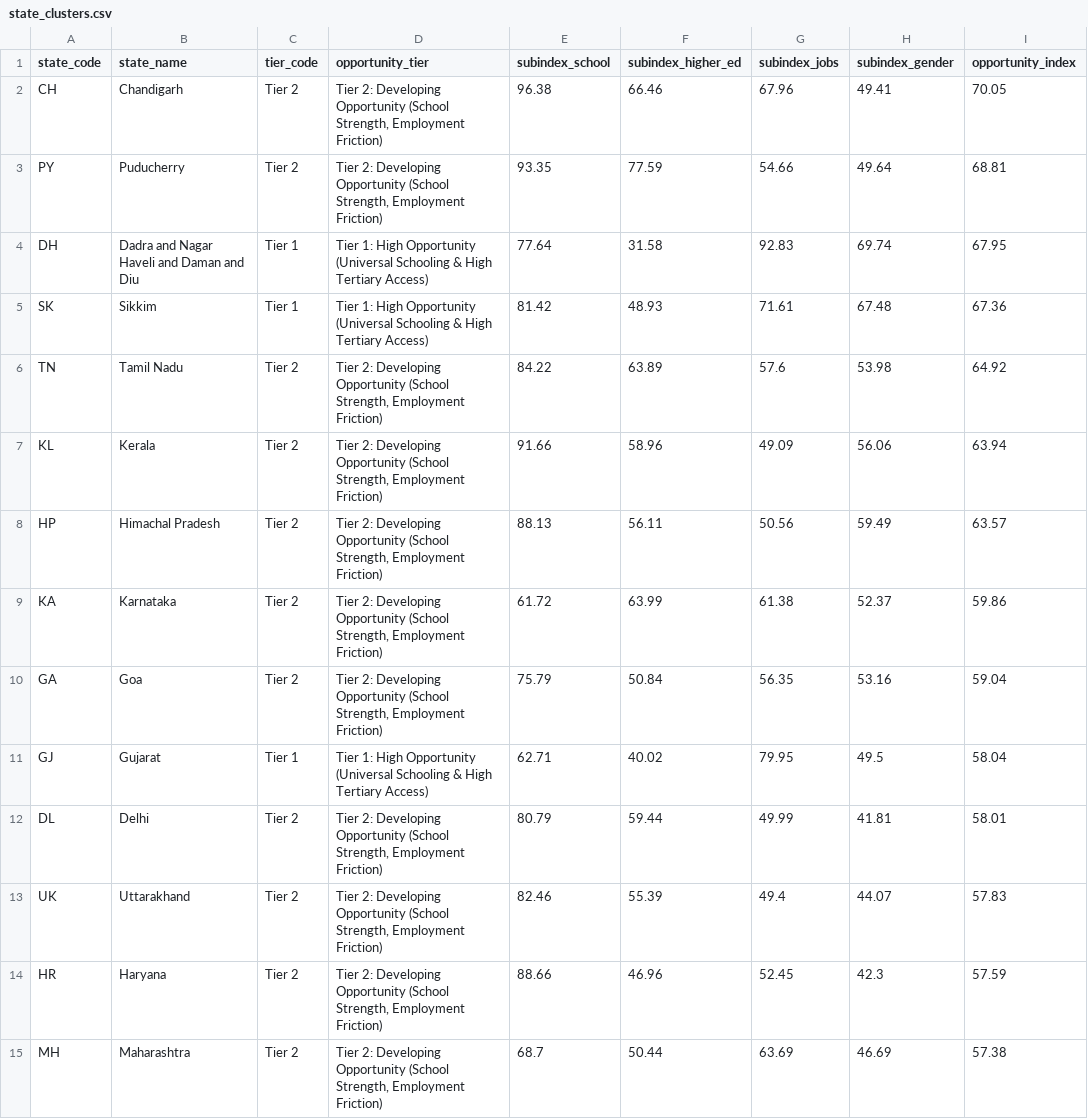
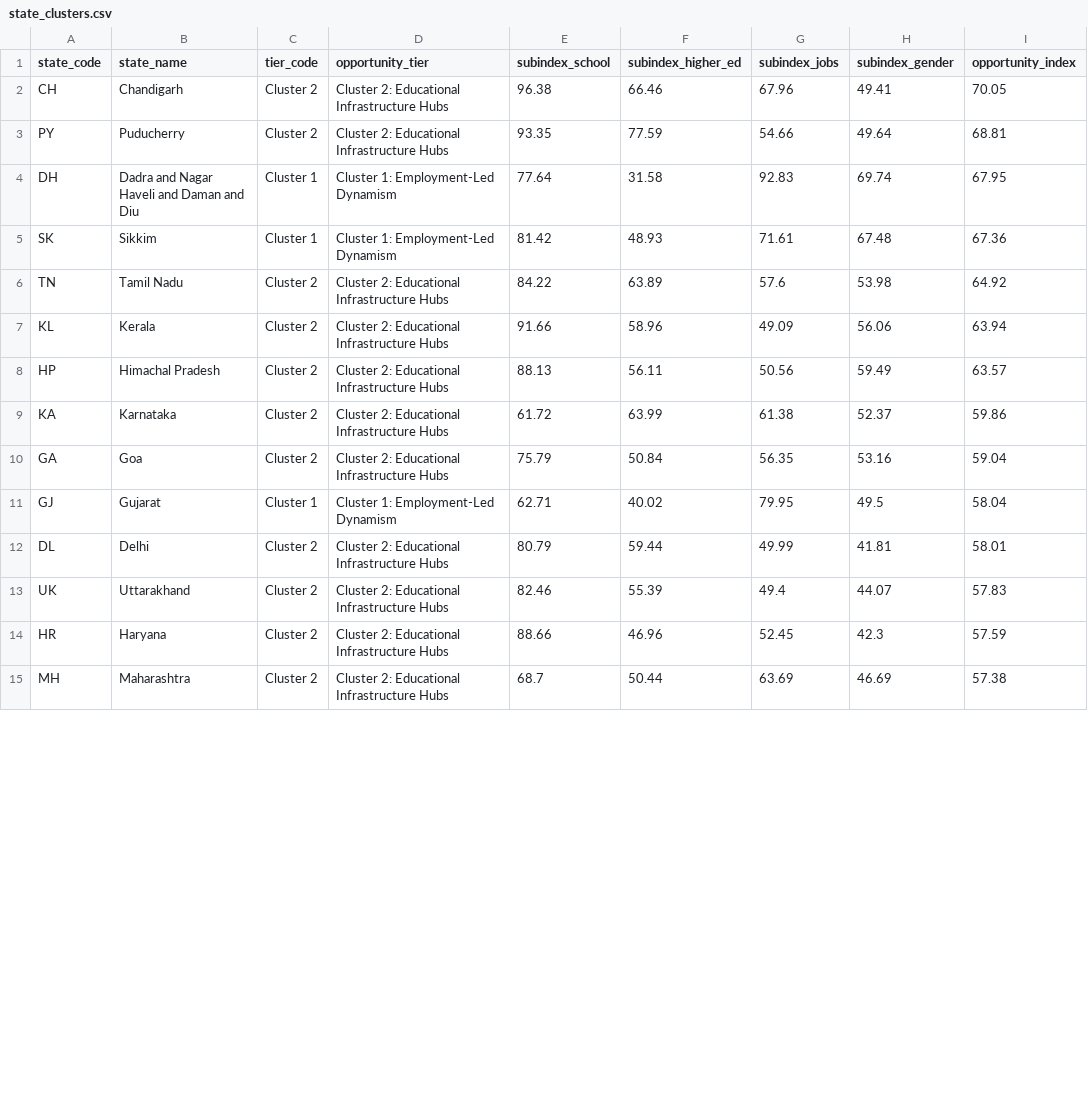
Before and after one commit to Pratyushadas0108/opportunity-lottery, a CSV file: clean_data/state_clusters.csv, drawn as a sheet; only a part is shown; the diff covers the shown part only.

Commit message:
Standardize target selection rules, cluster profiles, and reference periods

```diff
--- a/clean_data/state_clusters.csv
+++ b/clean_data/state_clusters.csv
@@ -1,15 +1,15 @@
 state_code,state_name,tier_code,opportunity_tier,subindex_school,subindex_higher_ed,subindex_jobs,subindex_gender,opportunity_index
-CH,Chandigarh,Tier 2,"Tier 2: Developing Opportunity (School Strength, Employment Friction)",96.38,66.46,67.96,49.41,70.05
-PY,Puducherry,Tier 2,"Tier 2: Developing Opportunity (School Strength, Employment Friction)",93.35,77.59,54.66,49.64,68.81
-DH,Dadra and Nagar Haveli and Daman and Diu,Tier 1,Tier 1: High Opportunity (Universal Schooling & High Tertiary Access),77.64,31.58,92.83,69.74,67.95
-SK,Sikkim,Tier 1,Tier 1: High Opportunity (Universal Schooling & High Tertiary Access),81.42,48.93,71.61,67.48,67.36
-TN,Tamil Nadu,Tier 2,"Tier 2: Developing Opportunity (School Strength, Employment Friction)",84.22,63.89,57.6,53.98,64.92
-KL,Kerala,Tier 2,"Tier 2: Developing Opportunity (School Strength, Employment Friction)",91.66,58.96,49.09,56.06,63.94
-HP,Himachal Pradesh,Tier 2,"Tier 2: Developing Opportunity (School Strength, Employment Friction)",88.13,56.11,50.56,59.49,63.57
-KA,Karnataka,Tier 2,"Tier 2: Developing Opportunity (School Strength, Employment Friction)",61.72,63.99,61.38,52.37,59.86
-GA,Goa,Tier 2,"Tier 2: Developing Opportunity (School Strength, Employment Friction)",75.79,50.84,56.35,53.16,59.04
-GJ,Gujarat,Tier 1,Tier 1: High Opportunity (Universal Schooling & High Tertiary Access),62.71,40.02,79.95,49.5,58.04
-DL,Delhi,Tier 2,"Tier 2: Developing Opportunity (School Strength, Employment Friction)",80.79,59.44,49.99,41.81,58.01
-UK,Uttarakhand,Tier 2,"Tier 2: Developing Opportunity (School Strength, Employment Friction)",82.46,55.39,49.4,44.07,57.83
-HR,Haryana,Tier 2,"Tier 2: Developing Opportunity (School Strength, Employment Friction)",88.66,46.96,52.45,42.3,57.59
-MH,Maharashtra,Tier 2,"Tier 2: Developing Opportunity (School Strength, Employment Friction)",68.7,50.44,63.69,46.69,57.38
+CH,Chandigarh,Cluster 2,Cluster 2: Educational Infrastructure Hubs,96.38,66.46,67.96,49.41,70.05
+PY,Puducherry,Cluster 2,Cluster 2: Educational Infrastructure Hubs,93.35,77.59,54.66,49.64,68.81
+DH,Dadra and Nagar Haveli and Daman and Diu,Cluster 1,Cluster 1: Employment-Led Dynamism,77.64,31.58,92.83,69.74,67.95
+SK,Sikkim,Cluster 1,Cluster 1: Employment-Led Dynamism,81.42,48.93,71.61,67.48,67.36
+TN,Tamil Nadu,Cluster 2,Cluster 2: Educational Infrastructure Hubs,84.22,63.89,57.6,53.98,64.92
+KL,Kerala,Cluster 2,Cluster 2: Educational Infrastructure Hubs,91.66,58.96,49.09,56.06,63.94
+HP,Himachal Pradesh,Cluster 2,Cluster 2: Educational Infrastructure Hubs,88.13,56.11,50.56,59.49,63.57
+KA,Karnataka,Cluster 2,Cluster 2: Educational Infrastructure Hubs,61.72,63.99,61.38,52.37,59.86
+GA,Goa,Cluster 2,Cluster 2: Educational Infrastructure Hubs,75.79,50.84,56.35,53.16,59.04
+GJ,Gujarat,Cluster 1,Cluster 1: Employment-Led Dynamism,62.71,40.02,79.95,49.5,58.04
+DL,Delhi,Cluster 2,Cluster 2: Educational Infrastructure Hubs,80.79,59.44,49.99,41.81,58.01
+UK,Uttarakhand,Cluster 2,Cluster 2: Educational Infrastructure Hubs,82.46,55.39,49.4,44.07,57.83
+HR,Haryana,Cluster 2,Cluster 2: Educational Infrastructure Hubs,88.66,46.96,52.45,42.3,57.59
+MH,Maharashtra,Cluster 2,Cluster 2: Educational Infrastructure Hubs,68.7,50.44,63.69,46.69,57.38
```
Also changed, not shown: 44 edited cells elsewhere in this file, 10 other files.
